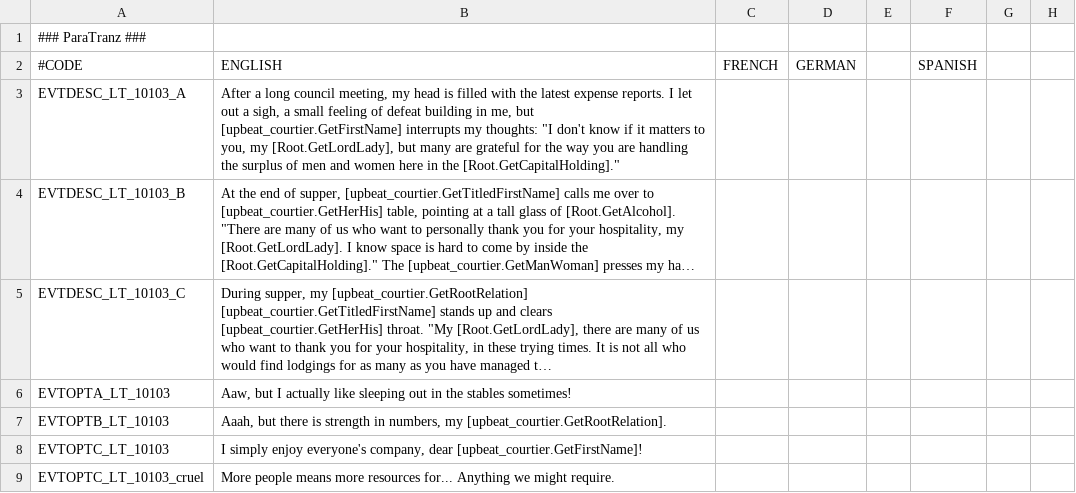
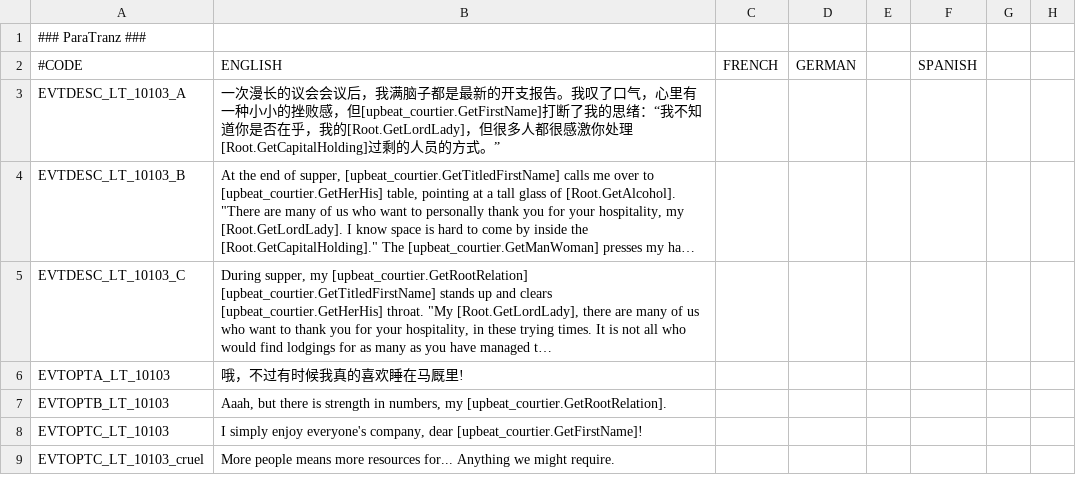
Before and after one commit to paratranz/CK2-Chinese-Localisation, a CSV file: localisation/z_Milla.csv, drawn as a sheet; only a part is shown; long unchanged cells end in …; the diff names each change by its address in the sheet, - before the commit and + after, or states it on an @@ line.

```diff
--- a/localisation/z_Milla.csv
+++ b/localisation/z_Milla.csv
-B3: After a long council meeting, my head is filled with the latest expense reports. I let out a sigh, a small feeling of defeat building in me, but [upbeat_courtier.GetFirstName] interrupts my thoughts: "I don't know if it matters to you, my [Root.GetLordLady], but many are grateful for the way you are handling the surplus of men and women here in the [Root.GetCapitalHolding]."
+B3: 一次漫长的议会会议后，我满脑子都是最新的开支报告。我叹了口气，心里有一种小小的挫败感，但[upbeat_courtier.GetFirstName]打断了我的思绪：“我不知道你是否在乎，我的[Root.GetLordLady]，但很多人都很感激你处理[Root.GetCapitalHolding]过剩的人员的方式。”
-B6: Aaw, but I actually like sleeping out in the stables sometimes!
+B6: 哦，不过有时候我真的喜欢睡在马厩里!
```
Also changed, not shown: localisation/LT.csv, localisation/MonksAndMystics.csv, 3 other files.
